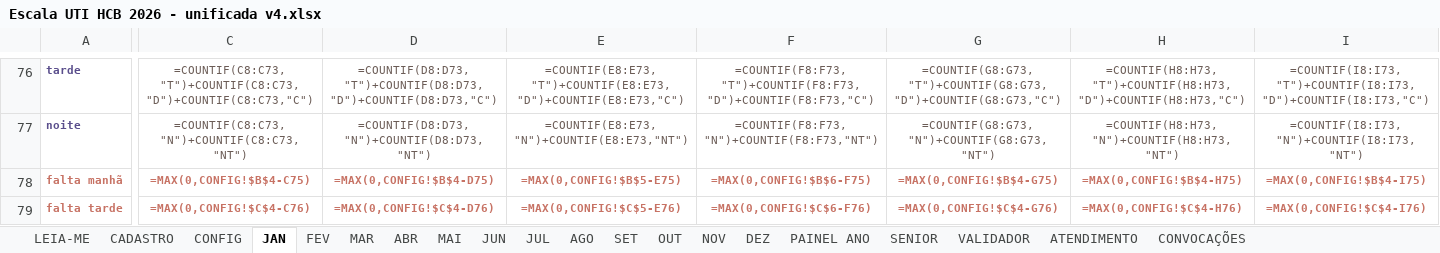
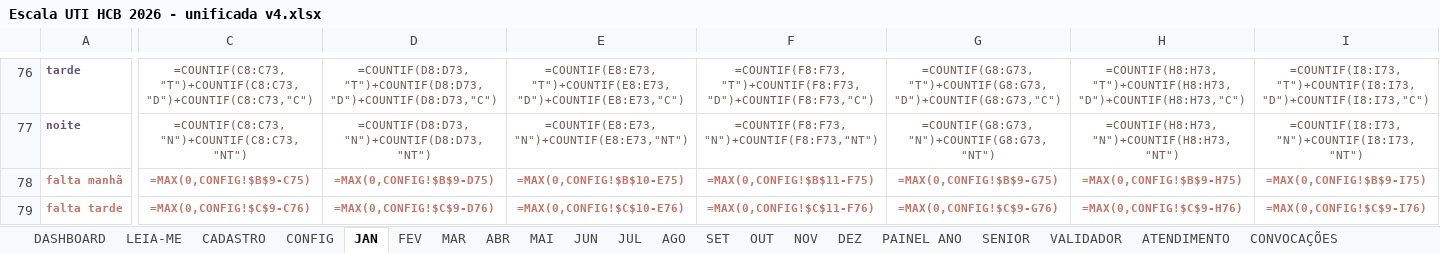
Before and after one commit to marcosgvs/colo-ritmo, an Excel workbook: docs/escala-tools/Escala UTI HCB 2026 - unificada v4.xlsx, sheet JAN, drawn as a sheet; only a part is shown, gaps mark what is left out; values as stored, in another font and other column widths than the file's, no borders; formulas without a stored value are shown as written; conditional formats not drawn; the diff covers the shown part only; the diff names each change by its address in the sheet, - before the commit and + after, or states it on an @@ line.

```diff
--- a/docs/escala-tools/Escala UTI HCB 2026 - unificada v4.xlsx (sheet JAN)
+++ b/docs/escala-tools/Escala UTI HCB 2026 - unificada v4.xlsx (sheet JAN)
+sheet tab: DASHBOARD
-C78: =MAX(0,CONFIG!$B$4-C75)
+C78: =MAX(0,CONFIG!$B$9-C75)
-D78: =MAX(0,CONFIG!$B$4-D75)
+D78: =MAX(0,CONFIG!$B$9-D75)
-E78: =MAX(0,CONFIG!$B$5-E75)
+E78: =MAX(0,CONFIG!$B$10-E75)
-F78: =MAX(0,CONFIG!$B$6-F75)
+F78: =MAX(0,CONFIG!$B$11-F75)
-G78: =MAX(0,CONFIG!$B$4-G75)
+G78: =MAX(0,CONFIG!$B$9-G75)
-H78: =MAX(0,CONFIG!$B$4-H75)
+H78: =MAX(0,CONFIG!$B$9-H75)
-I78: =MAX(0,CONFIG!$B$4-I75)
+I78: =MAX(0,CONFIG!$B$9-I75)
-C79: =MAX(0,CONFIG!$C$4-C76)
+C79: =MAX(0,CONFIG!$C$9-C76)
-D79: =MAX(0,CONFIG!$C$4-D76)
+D79: =MAX(0,CONFIG!$C$9-D76)
-E79: =MAX(0,CONFIG!$C$5-E76)
+E79: =MAX(0,CONFIG!$C$10-E76)
-F79: =MAX(0,CONFIG!$C$6-F76)
+F79: =MAX(0,CONFIG!$C$11-F76)
-G79: =MAX(0,CONFIG!$C$4-G76)
+G79: =MAX(0,CONFIG!$C$9-G76)
-H79: =MAX(0,CONFIG!$C$4-H76)
+H79: =MAX(0,CONFIG!$C$9-H76)
-I79: =MAX(0,CONFIG!$C$4-I76)
+I79: =MAX(0,CONFIG!$C$9-I76)
```
Also changed, not shown: 79 edited cells elsewhere in this sheet, sheet SENIOR, sheet MAI, sheet MAR, sheet AGO, sheet JUL, sheet JUN, 4 more sheets, other sheet tabs, 4 other files.
